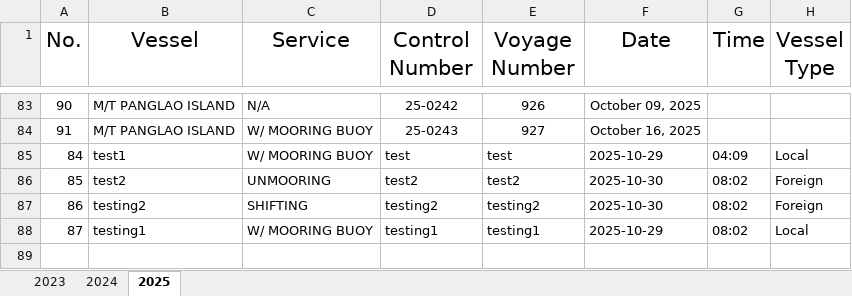
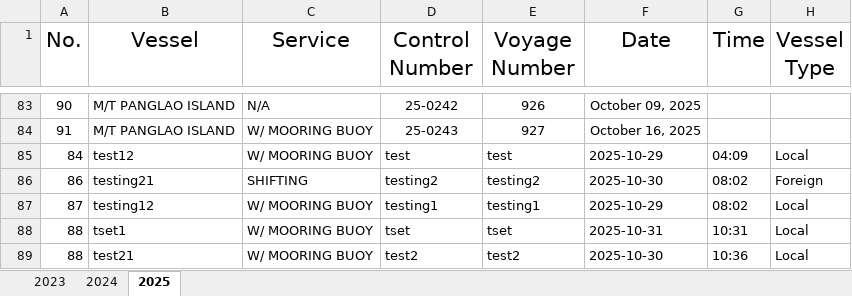
Before and after one commit to Nou02/anchor-point, an Excel workbook: public/Vessels Log.xlsx, sheet 2025, drawn as a sheet; only a part is shown, gaps mark what is left out; values as stored, in another font and other column widths than the file's, no borders; table styles not drawn; removed rows and columns are numbered as before the commit, all else as after; the diff names each change by its address in the sheet, - before the commit and + after, or states it on an @@ line.

```diff
--- a/public/Vessels Log.xlsx (sheet 2025)
+++ b/public/Vessels Log.xlsx (sheet 2025)
-B85 (Vessel): test1
+B85 (Vessel): test12
-row 86: 85 | test2 | UNMOORING | test2 | test2 | 2025-10-30 | 08:02 | Foreign
-B86 (Vessel): testing2
+B86 (Vessel): testing21
-B87 (Vessel): testing1
+B87 (Vessel): testing12
+row 88: 88 | tset1 | W/ MOORING BUOY | tset | tset | 2025-10-31 | 10:31 | Local
+row 89: 88 | test21 | W/ MOORING BUOY | test2 | test2 | 2025-10-30 | 10:36 | Local
```
Also changed, not shown: 1 other file.
